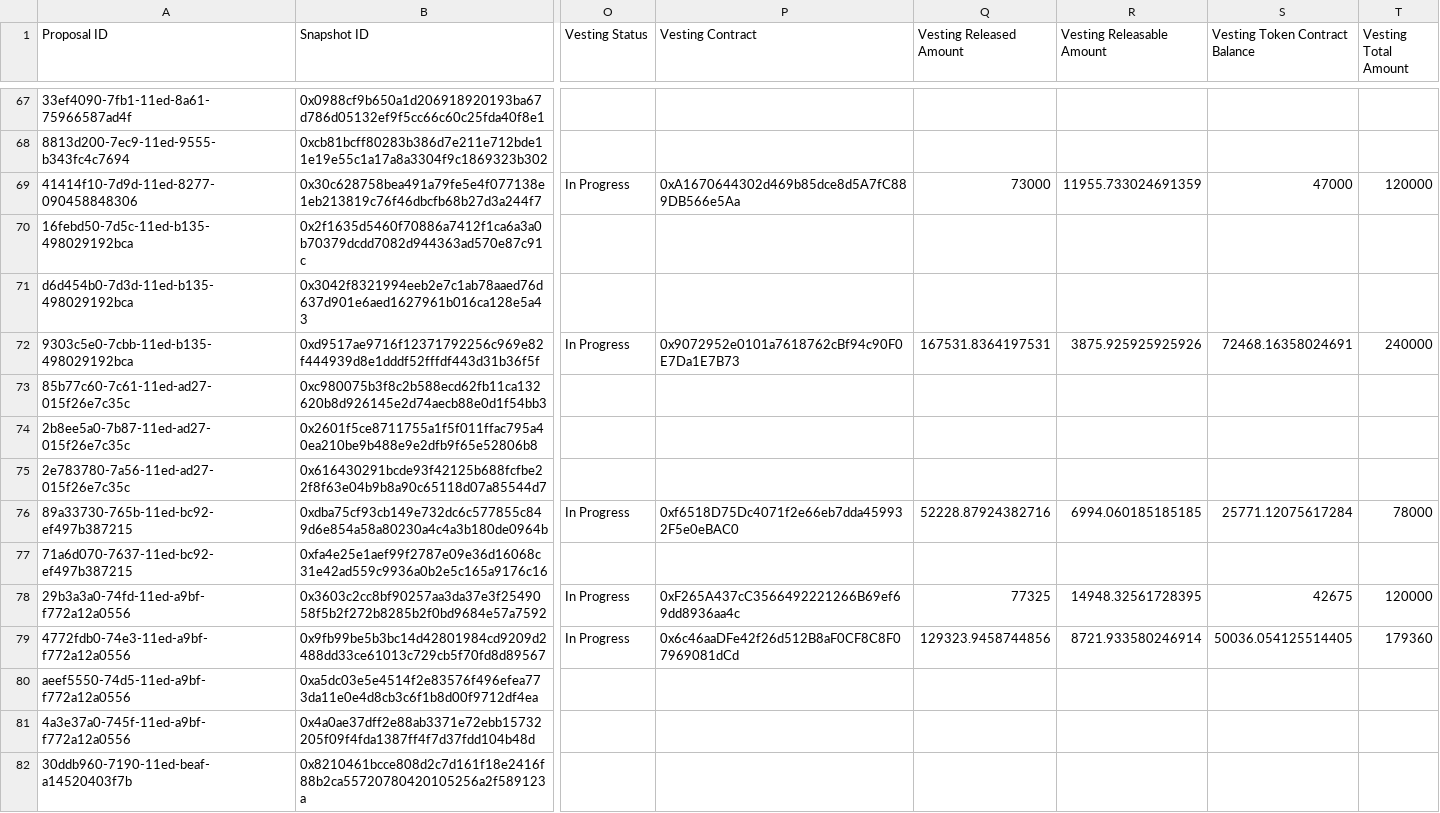
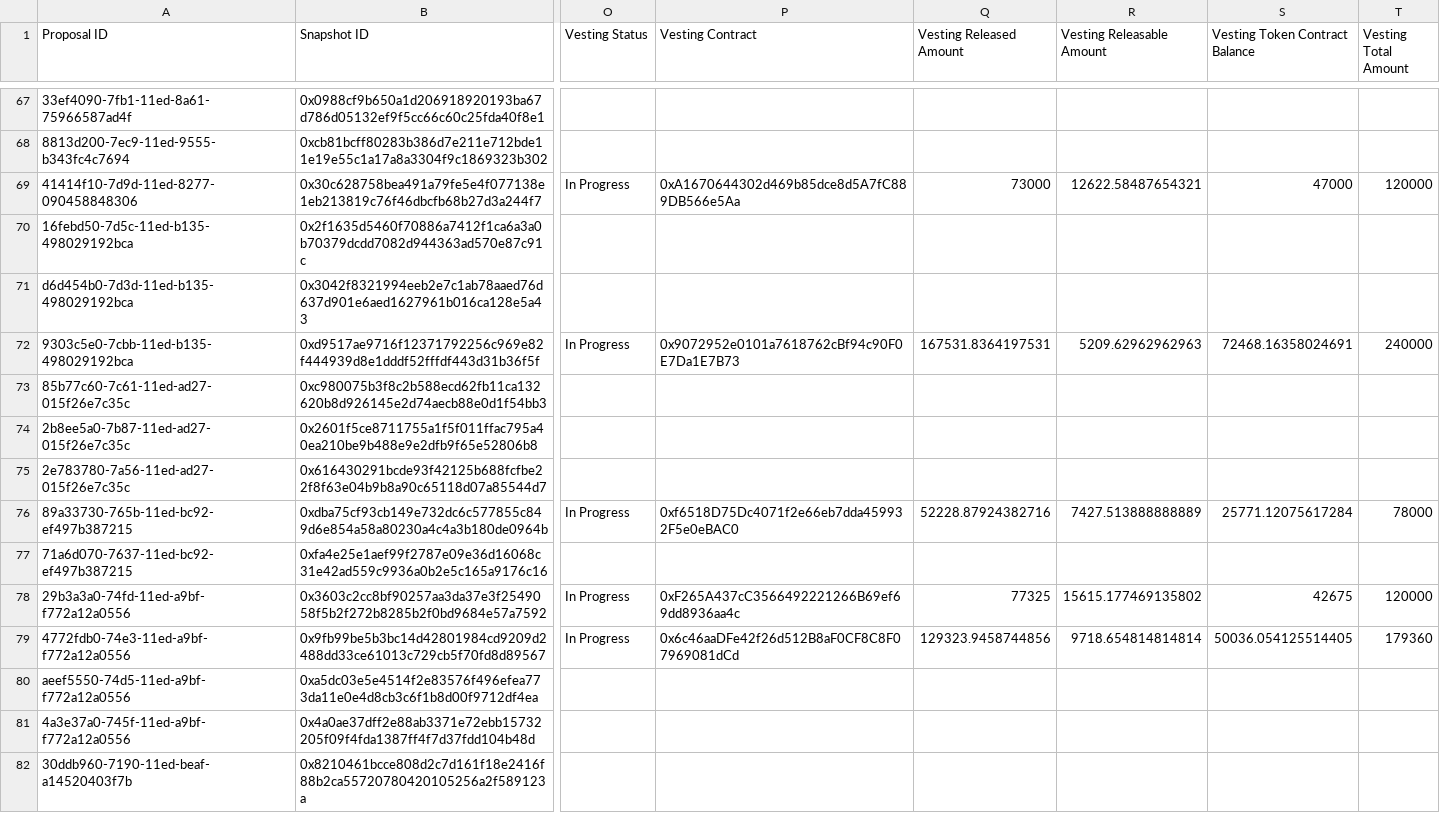
Before and after one commit to 1emu/transparency, a CSV file: grants.csv, drawn as a sheet; only a part is shown, gaps mark what is left out; the diff covers the shown part only; the diff names each change by its address in the sheet, - before the commit and + after, or states it on an @@ line.

```diff
--- a/grants.csv
+++ b/grants.csv
-R69 (Vesting Releasable Amount): 11955.733024691359
+R69 (Vesting Releasable Amount): 12622.58487654321
-R72 (Vesting Releasable Amount): 3875.925925925926
+R72 (Vesting Releasable Amount): 5209.62962962963
-R76 (Vesting Releasable Amount): 6994.060185185185
+R76 (Vesting Releasable Amount): 7427.513888888889
-R78 (Vesting Releasable Amount): 14948.32561728395
+R78 (Vesting Releasable Amount): 15615.177469135802
-R79 (Vesting Releasable Amount): 8721.933580246914
+R79 (Vesting Releasable Amount): 9718.654814814814
```
Also changed, not shown: 31 edited cells elsewhere in this file, balances.csv, members.csv, 12 other files.
